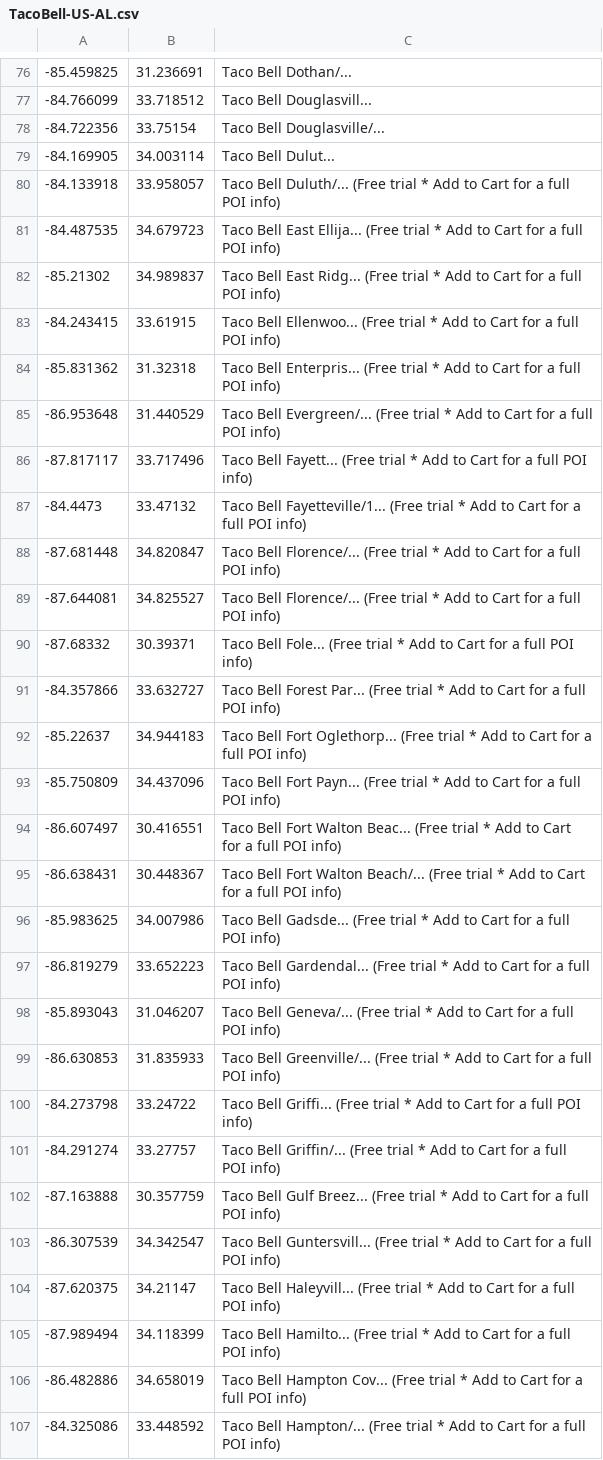
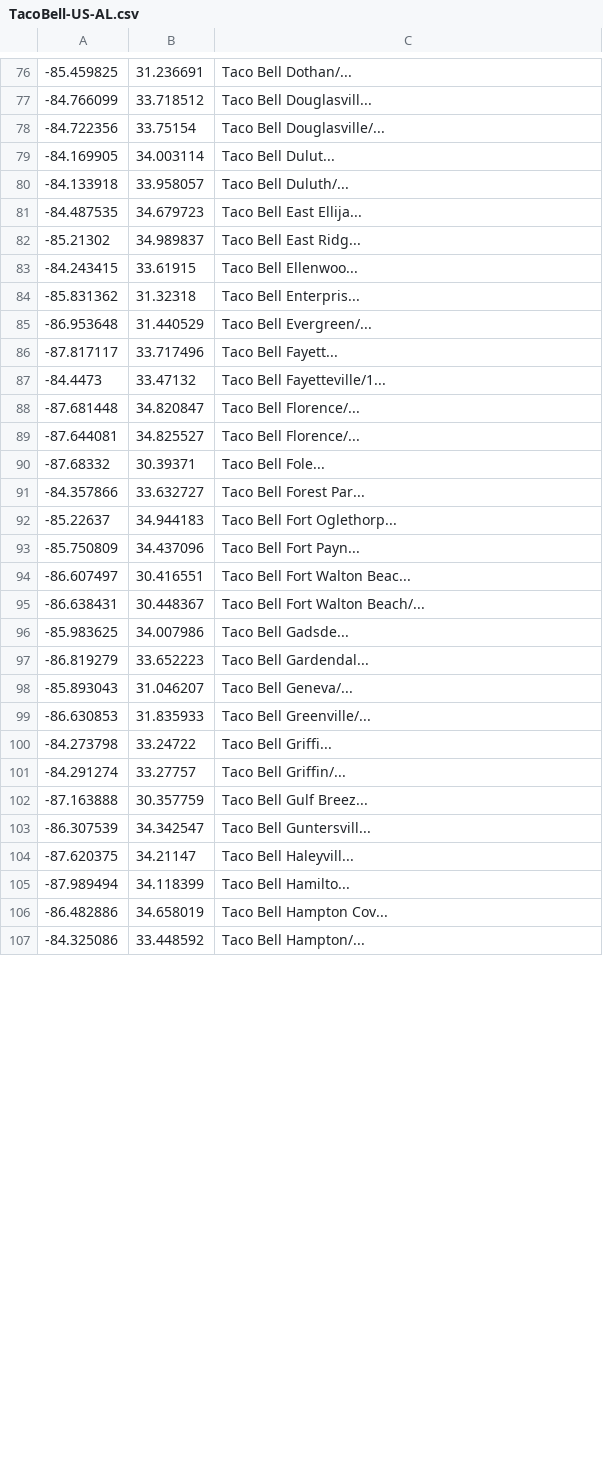
Before and after one commit to devBustamento/kata-logging-devBustamento, a CSV file: LoggingKata/TacoBell-US-AL.csv, drawn as a sheet; only a part is shown, gaps mark what is left out; the diff covers the shown part only.

Commit message:
made csv pretty

```diff
--- a/LoggingKata/TacoBell-US-AL.csv
+++ b/LoggingKata/TacoBell-US-AL.csv
@@ -79,29 +79,29 @@
 -84.169905, 34.003114,"Taco Bell Dulut..."
--84.133918, 33.958057,"Taco Bell Duluth/... (Free trial * Add to Cart for a full POI info)"
--84.487535, 34.679723,"Taco Bell East Ellija... (Free trial * Add to Cart for a full POI info)"
--85.21302, 34.989837,"Taco Bell East Ridg... (Free trial * Add to Cart for a full POI info)"
--84.243415, 33.61915,"Taco Bell Ellenwoo... (Free trial * Add to Cart for a full POI info)"
--85.831362, 31.32318,"Taco Bell Enterpris... (Free trial * Add to Cart for a full POI info)"
--86.953648, 31.440529,"Taco Bell Evergreen/... (Free trial * Add to Cart for a full POI info)"
--87.817117, 33.717496,"Taco Bell Fayett... (Free trial * Add to Cart for a full POI info)"
--84.4473, 33.47132,"Taco Bell Fayetteville/1... (Free trial * Add to Cart for a full POI info)"
--87.681448, 34.820847,"Taco Bell Florence/... (Free trial * Add to Cart for a full POI info)"
--87.644081, 34.825527,"Taco Bell Florence/... (Free trial * Add to Cart for a full POI info)"
--87.68332, 30.39371,"Taco Bell Fole... (Free trial * Add to Cart for a full POI info)"
--84.357866, 33.632727,"Taco Bell Forest Par... (Free trial * Add to Cart for a full POI info)"
--85.22637, 34.944183,"Taco Bell Fort Oglethorp... (Free trial * Add to Cart for a full POI info)"
--85.750809, 34.437096,"Taco Bell Fort Payn... (Free trial * Add to Cart for a full POI info)"
--86.607497, 30.416551,"Taco Bell Fort Walton Beac... (Free trial * Add to Cart for a full POI info)"
--86.638431, 30.448367,"Taco Bell Fort Walton Beach/... (Free trial * Add to Cart for a full POI info)"
--85.983625, 34.007986,"Taco Bell Gadsde... (Free trial * Add to Cart for a full POI info)"
--86.819279, 33.652223,"Taco Bell Gardendal... (Free trial * Add to Cart for a full POI info)"
--85.893043, 31.046207,"Taco Bell Geneva/... (Free trial * Add to Cart for a full POI info)"
--86.630853, 31.835933,"Taco Bell Greenville/... (Free trial * Add to Cart for a full POI info)"
--84.273798, 33.24722,"Taco Bell Griffi... (Free trial * Add to Cart for a full POI info)"
--84.291274, 33.27757,"Taco Bell Griffin/... (Free trial * Add to Cart for a full POI info)"
--87.163888, 30.357759,"Taco Bell Gulf Breez... (Free trial * Add to Cart for a full POI info)"
--86.307539, 34.342547,"Taco Bell Guntersvill... (Free trial * Add to Cart for a full POI info)"
--87.620375, 34.21147,"Taco Bell Haleyvill... (Free trial * Add to Cart for a full POI info)"
--87.989494, 34.118399,"Taco Bell Hamilto... (Free trial * Add to Cart for a full POI info)"
--86.482886, 34.658019,"Taco Bell Hampton Cov... (Free trial * Add to Cart for a full POI info)"
--84.325086, 33.448592,"Taco Bell Hampton/... (Free trial * Add to Cart for a full POI info)"
+-84.133918, 33.958057,"Taco Bell Duluth/..."
+-84.487535, 34.679723,"Taco Bell East Ellija..."
+-85.21302, 34.989837,"Taco Bell East Ridg..."
+-84.243415, 33.61915,"Taco Bell Ellenwoo..."
+-85.831362, 31.32318,"Taco Bell Enterpris..."
+-86.953648, 31.440529,"Taco Bell Evergreen/..."
+-87.817117, 33.717496,"Taco Bell Fayett..."
+-84.4473, 33.47132,"Taco Bell Fayetteville/1..."
+-87.681448, 34.820847,"Taco Bell Florence/..."
+-87.644081, 34.825527,"Taco Bell Florence/..."
+-87.68332, 30.39371,"Taco Bell Fole..."
+-84.357866, 33.632727,"Taco Bell Forest Par..."
+-85.22637, 34.944183,"Taco Bell Fort Oglethorp..."
+-85.750809, 34.437096,"Taco Bell Fort Payn..."
+-86.607497, 30.416551,"Taco Bell Fort Walton Beac..."
+-86.638431, 30.448367,"Taco Bell Fort Walton Beach/..."
+-85.983625, 34.007986,"Taco Bell Gadsde..."
+-86.819279, 33.652223,"Taco Bell Gardendal..."
+-85.893043, 31.046207,"Taco Bell Geneva/..."
+-86.630853, 31.835933,"Taco Bell Greenville/..."
+-84.273798, 33.24722,"Taco Bell Griffi..."
+-84.291274, 33.27757,"Taco Bell Griffin/..."
+-87.163888, 30.357759,"Taco Bell Gulf Breez..."
+-86.307539, 34.342547,"Taco Bell Guntersvill..."
+-87.620375, 34.21147,"Taco Bell Haleyvill..."
+-87.989494, 34.118399,"Taco Bell Hamilto..."
+-86.482886, 34.658019,"Taco Bell Hampton Cov..."
+-84.325086, 33.448592,"Taco Bell Hampton/..."
```
Also changed, not shown: 46 edited cells elsewhere in this file.
